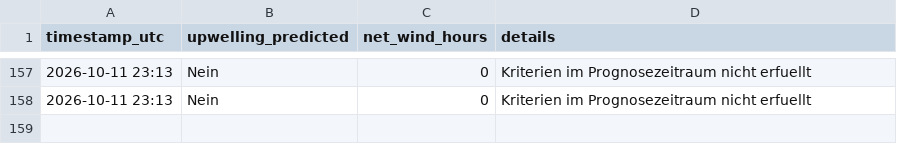
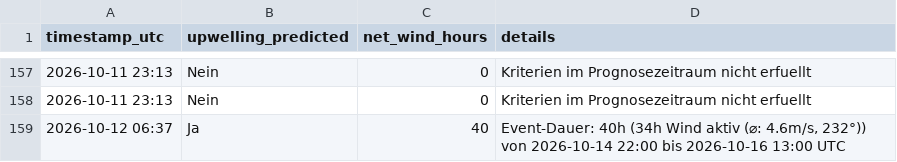
Before and after one commit to sw-of/detectUpwellingBaltic, a CSV file: archive/kiel/status_log.csv, drawn as a sheet; only a part is shown, gaps mark what is left out.

```diff
--- a/archive/kiel/status_log.csv
+++ b/archive/kiel/status_log.csv
@@ -158 +158,2 @@ timestamp_utc,upwelling_predicted,net_wind_hours,details
 2026-10-11 23:13,Nein,0,"Kriterien im Prognosezeitraum nicht erfuellt"
+2026-10-12 06:37,Ja,40,"Event-Dauer: 40h (34h Wind aktiv (⌀: 4.6m/s, 232°)) von 2026-10-14 22:00 bis 2026-10-16 13:00 UTC"
```
Also changed, not shown: archive/dranske/status_log.csv, archive/eckernfoerde/status_log.csv, 28 other files.
